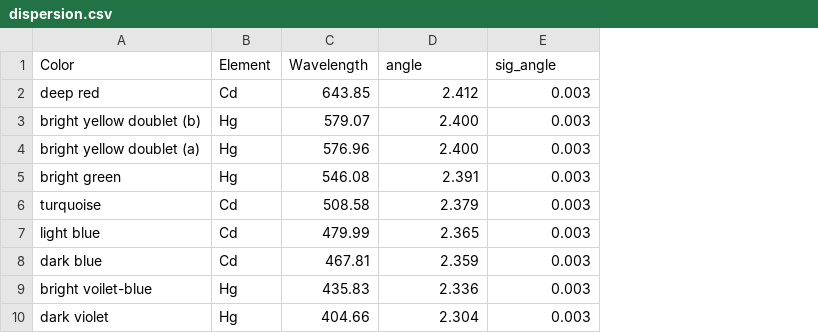
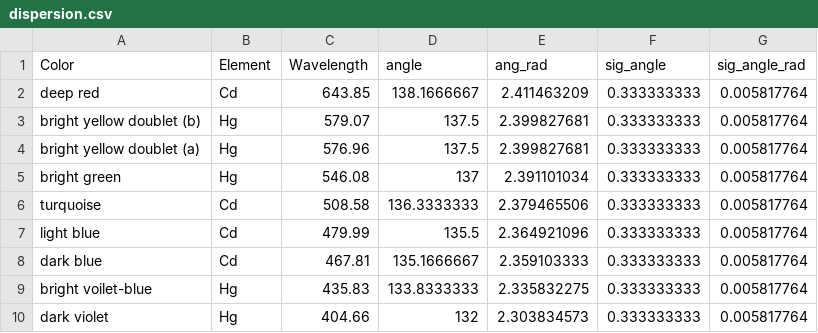
Before and after one commit to alberthu233/phys311_lab_report, a CSV file: faraday_rotation/dispersion.csv, drawn as a sheet; addresses are those after the commit; the diff names each change by its address in the sheet, - before the commit and + after, or states it on an @@ line.

```diff
--- a/faraday_rotation/dispersion.csv
+++ b/faraday_rotation/dispersion.csv
+column E (ang_rad), rows 2-10: 2.411463209 | 2.399827681 | 2.399827681 | 2.391101034 | 2.379465506 | 2.364921096 | 2.359103333 | 2.335832275 | 2.303834573
+column G (sig_angle_rad), rows 2-10: all 0.005817764
-D2 (angle): 2.412
+D2 (angle): 138.1666667
-F2:F10 (sig_angle): 0.003
+F2:F10 (sig_angle): 0.333333333
-D3:D4 (angle): 2.400
+D3:D4 (angle): 137.5
-D5 (angle): 2.391
+D5 (angle): 137
-D6 (angle): 2.379
+D6 (angle): 136.3333333
-D7 (angle): 2.365
+D7 (angle): 135.5
-D8 (angle): 2.359
+D8 (angle): 135.1666667
-D9 (angle): 2.336
+D9 (angle): 133.8333333
-D10 (angle): 2.304
+D10 (angle): 132
```
Also changed, not shown: faraday_rotation/fara_green.csv, 2 other files.
